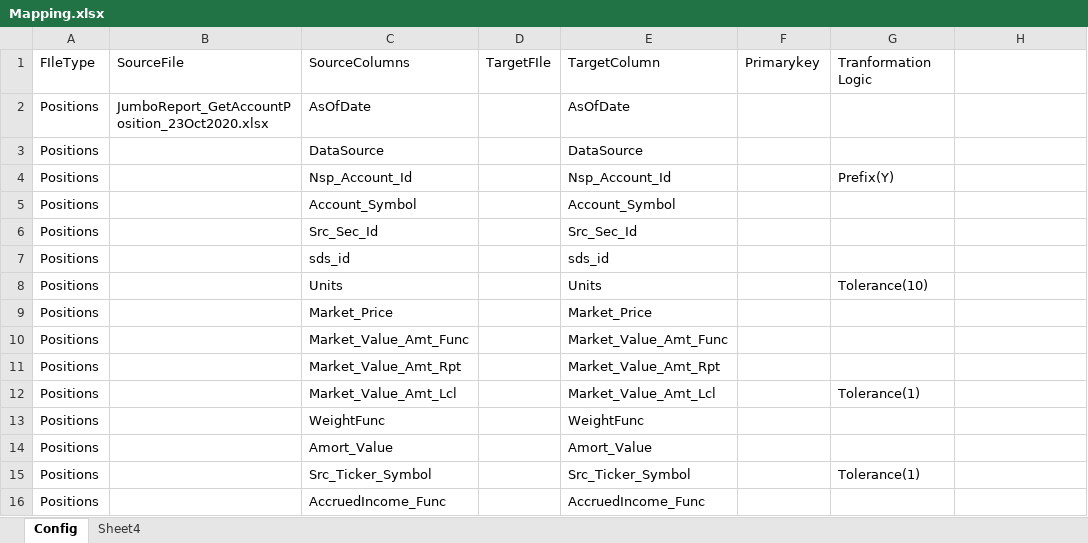
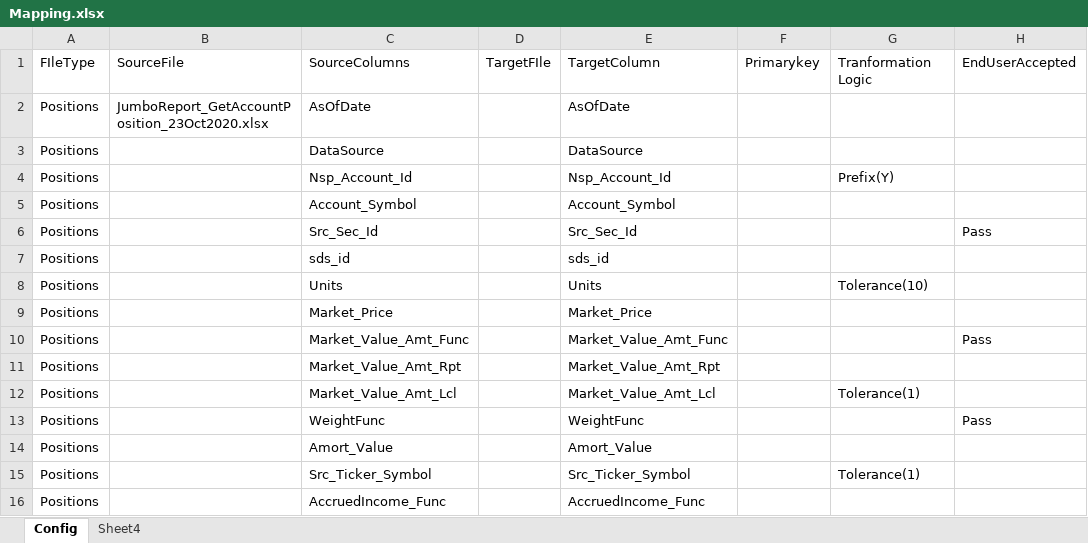
Before and after one commit to joemon-david/xlreportanalyzer, an Excel workbook: data/input/compare/mapping/Mapping.xlsx, sheet Config, drawn as a sheet; only a part is shown; values as stored, in another font and other column widths than the file's, no borders; the diff names each change by its address in the sheet, - before the commit and + after, or states it on an @@ line.

```diff
--- a/data/input/compare/mapping/Mapping.xlsx (sheet Config)
+++ b/data/input/compare/mapping/Mapping.xlsx (sheet Config)
-H1: (empty)
+H1: EndUserAccepted
-H6: (empty)
+H6: Pass
-H10: (empty)
+H10: Pass
-H13: (empty)
+H13: Pass
```
Also changed, not shown: data/output/excelReport.xlsx, 3 other files.
